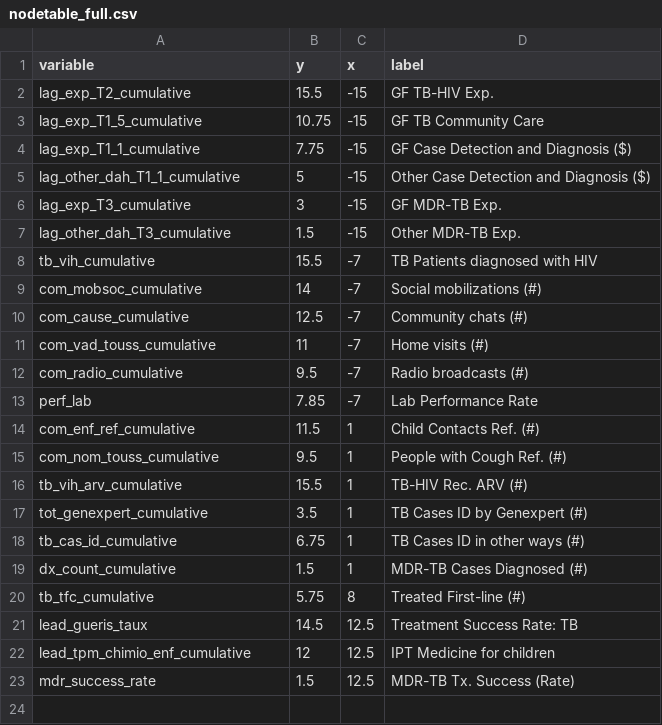
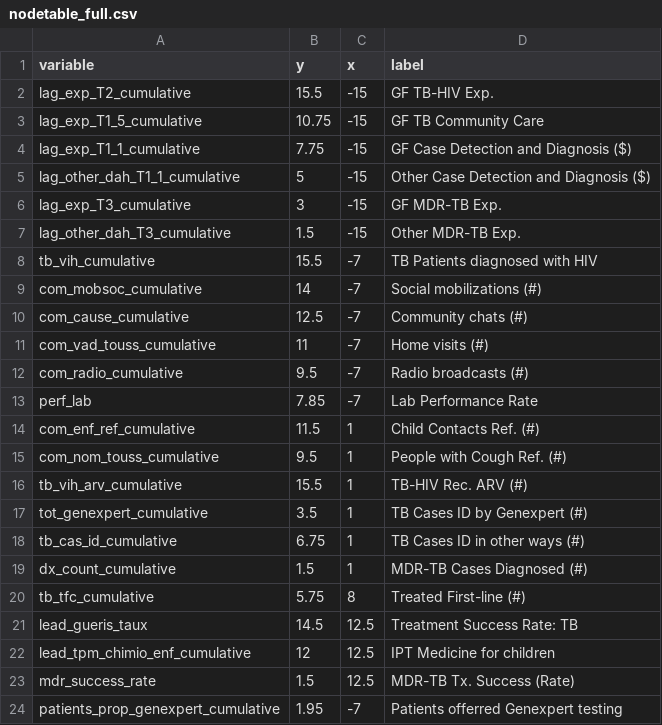
Before and after one commit to ihmeuw/gf, a CSV file: impact_evaluation/sen/visualizations/nodetable_full.csv, drawn as a sheet.

Commit message:
changes to model to add new variable

```diff
--- a/impact_evaluation/sen/visualizations/nodetable_full.csv
+++ b/impact_evaluation/sen/visualizations/nodetable_full.csv
@@ -23 +23,2 @@ lead_tpm_chimio_enf_cumulative,12,12.5,IPT Medicine for children,,,
 mdr_success_rate,1.5,12.5,MDR-TB Tx. Success (Rate),,,
+patients_prop_genexpert_cumulative,1.95,-7,Patients offerred Genexpert testing,,,
```
Also changed, not shown: 6 other files.
